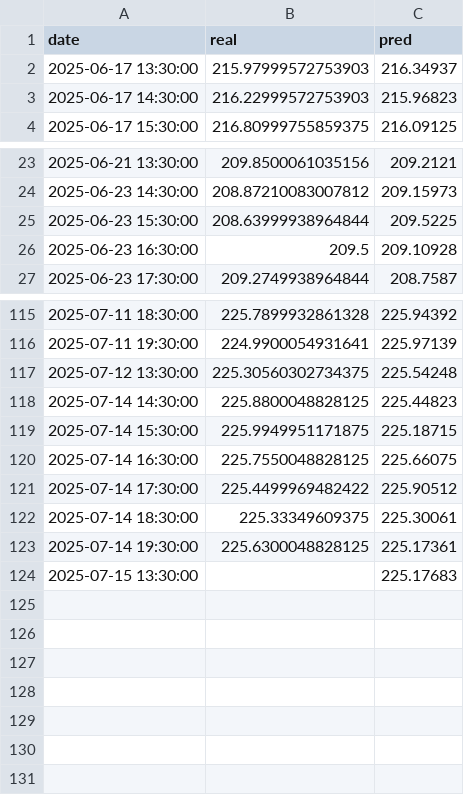
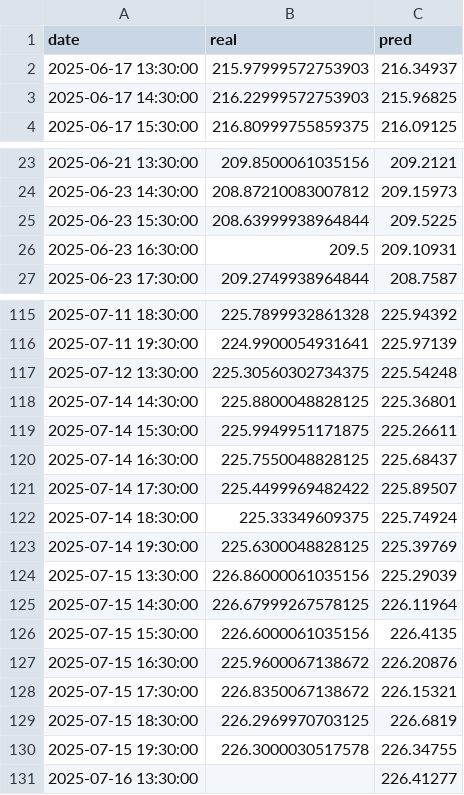
Before and after one commit to JuanCorredor2023/inverBot, a CSV file: app/modelos/AMZN/db_last_month_pred.csv, drawn as a sheet; only a part is shown, gaps mark what is left out.

```diff
--- a/app/modelos/AMZN/db_last_month_pred.csv
+++ b/app/modelos/AMZN/db_last_month_pred.csv
@@ -2,3 +2,3 @@ date,real,pred
 2025-06-17 13:30:00,215.97999572753903,216.34937
-2025-06-17 14:30:00,216.22999572753903,215.96823
+2025-06-17 14:30:00,216.22999572753903,215.96825
 2025-06-17 15:30:00,216.80999755859375,216.09125
@@ -25,3 +25,3 @@ date,real,pred
 2025-06-23 15:30:00,208.63999938964844,209.5225
-2025-06-23 16:30:00,209.5,209.10928
+2025-06-23 16:30:00,209.5,209.10931
 2025-06-23 17:30:00,209.2749938964844,208.7587
@@ -117,8 +117,15 @@ date,real,pred
 2025-07-12 13:30:00,225.30560302734375,225.54248
-2025-07-14 14:30:00,225.8800048828125,225.44823
-2025-07-14 15:30:00,225.9949951171875,225.18715
-2025-07-14 16:30:00,225.7550048828125,225.66075
-2025-07-14 17:30:00,225.4499969482422,225.90512
-2025-07-14 18:30:00,225.33349609375,225.30061
-2025-07-14 19:30:00,225.6300048828125,225.17361
-2025-07-15 13:30:00,,225.17683
+2025-07-14 14:30:00,225.8800048828125,225.36801
+2025-07-14 15:30:00,225.9949951171875,225.26611
+2025-07-14 16:30:00,225.7550048828125,225.68437
+2025-07-14 17:30:00,225.4499969482422,225.89507
+2025-07-14 18:30:00,225.33349609375,225.74924
+2025-07-14 19:30:00,225.6300048828125,225.39769
+2025-07-15 13:30:00,226.86000061035156,225.29039
+2025-07-15 14:30:00,226.67999267578125,226.11964
+2025-07-15 15:30:00,226.6000061035156,226.4135
+2025-07-15 16:30:00,225.9600067138672,226.20876
+2025-07-15 17:30:00,226.8350067138672,226.15321
+2025-07-15 18:30:00,226.2969970703125,226.6819
+2025-07-15 19:30:00,226.3000030517578,226.34755
+2025-07-16 13:30:00,,226.41277
```
Also changed, not shown: app/modelos/AMZN/db_last_month.csv, app/modelos/AMZN/db_updated_latest.csv, 4 other files.
